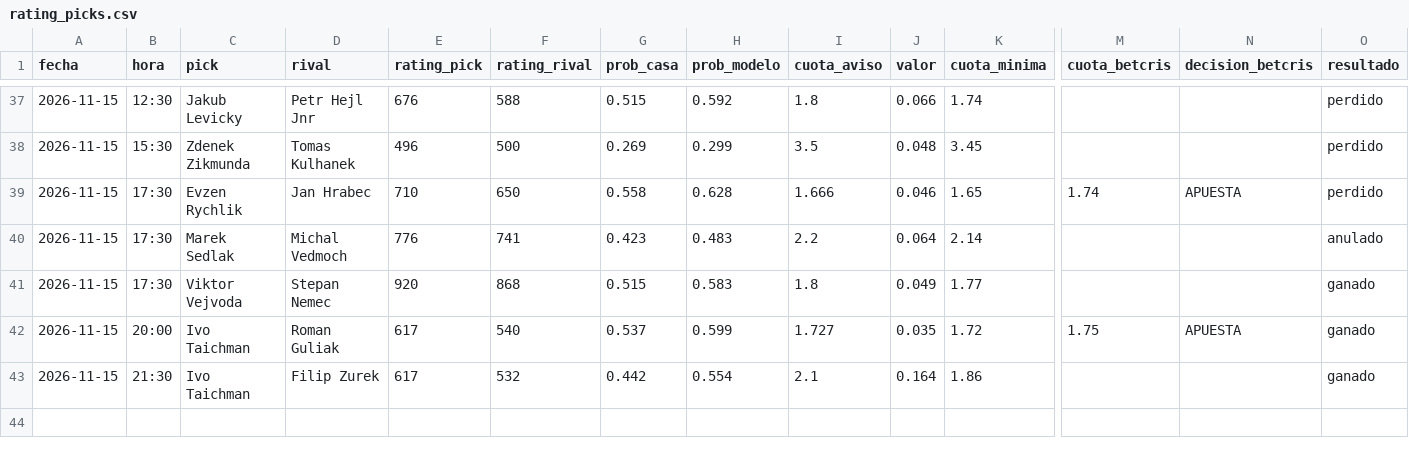
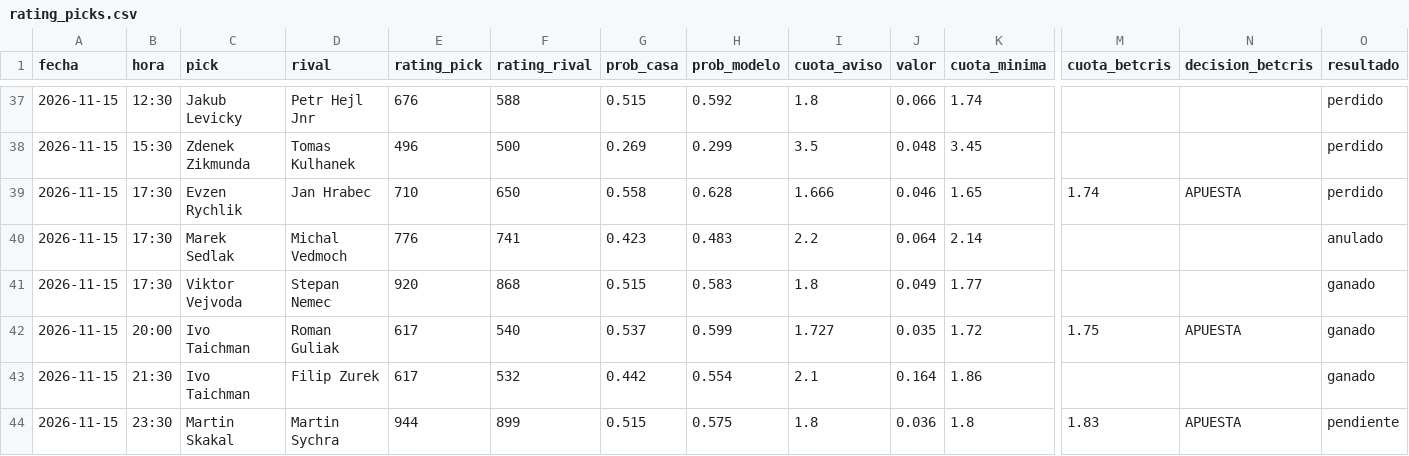
Before and after one commit to manuvaldespartera3-netizen/tt-multiliga, a CSV file: seguimiento/rating_picks.csv, drawn as a sheet; only a part is shown, gaps mark what is left out; rows hold the shown columns only; the diff names each change by its address in the sheet, - before the commit and + after, or states it on an @@ line.

Commit message:
Rating Liga Pro en vivo

```diff
--- a/seguimiento/rating_picks.csv
+++ b/seguimiento/rating_picks.csv
+row 44: 2026-11-15 | 23:30 | Martin Skakal | Martin Sychra | 944 | 899 | 0.515 | 0.575 | 1.8 | 0.036 | 1.8 | 1.83 | APUESTA | pendiente
```
Also changed, not shown: 1 other file.
